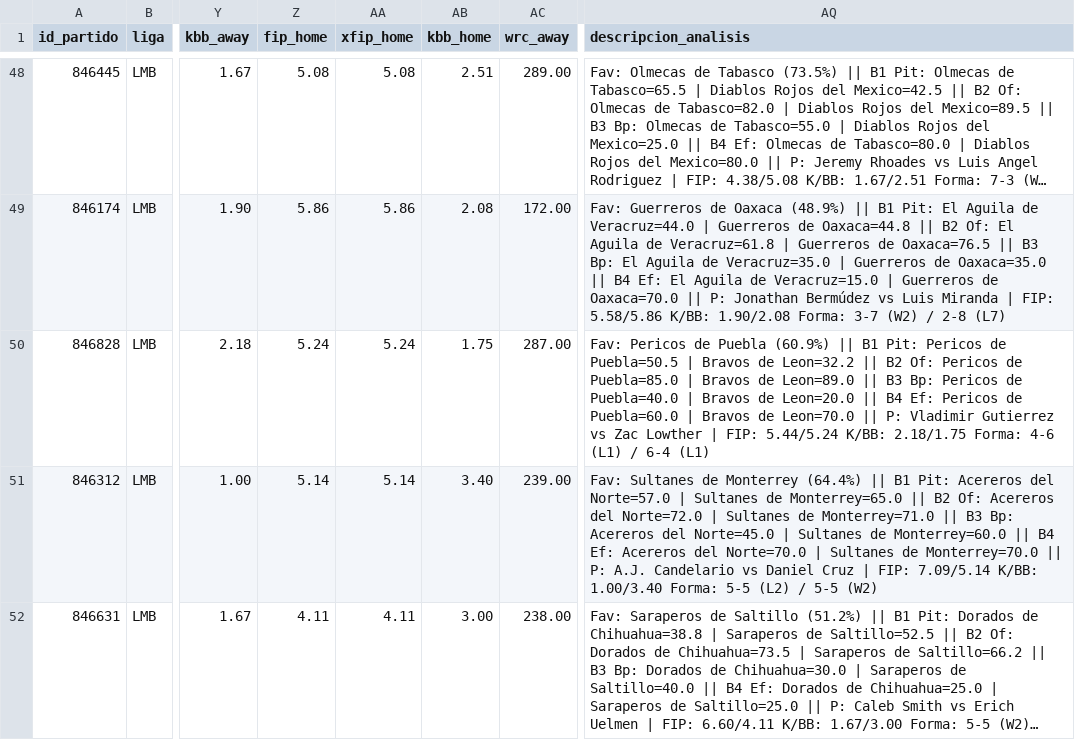
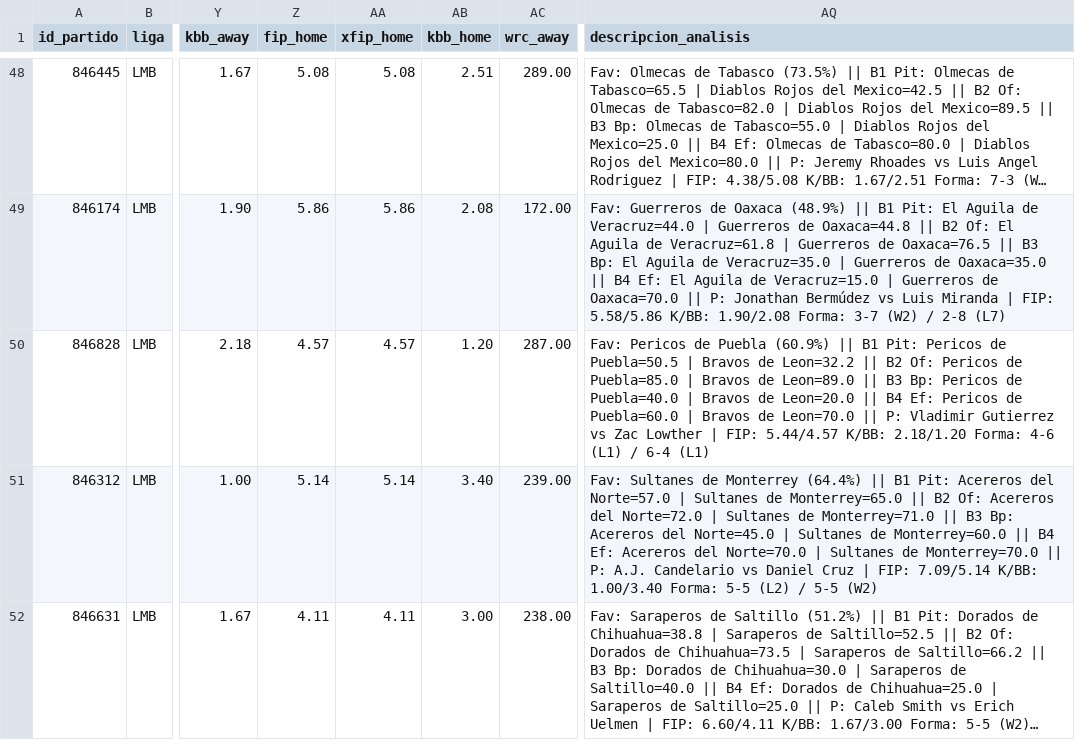
Before and after one commit to 05aptrading-jpg/ApuestasMLB, a CSV file: apuestas.csv, drawn as a sheet; only a part is shown, gaps mark what is left out; long unchanged cells end in …; the diff names each change by its address in the sheet, - before the commit and + after, or states it on an @@ line.

Commit message:
Actualizar apuestas.csv

```diff
--- a/apuestas.csv
+++ b/apuestas.csv
-Z50 (fip_home): 5.24
+Z50 (fip_home): 4.57
-AA50 (xfip_home): 5.24
+AA50 (xfip_home): 4.57
-AB50 (kbb_home): 1.75
+AB50 (kbb_home): 1.20
-AQ50 (descripcion_analisis): …| FIP: 5.44/5.24 K/BB: 2.18/1.75 Forma: 4-6…
+AQ50 (descripcion_analisis): …| FIP: 5.44/4.57 K/BB: 2.18/1.20 Forma: 4-6…
```
